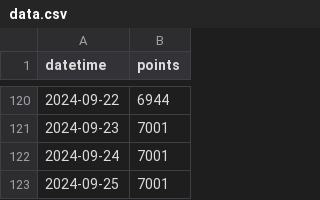
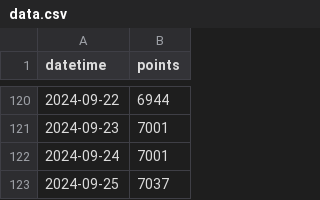
Before and after one commit to adeshpande03/LeetCode-Points-Graph, a CSV file: data.csv, drawn as a sheet; only a part is shown, gaps mark what is left out.

Commit message:
Update points_graph_rounded_corners.png

```diff
--- a/data.csv
+++ b/data.csv
@@ -122,2 +122,2 @@ datetime,points
 2024-09-24,7001
-2024-09-25,7001
+2024-09-25,7037
```
Also changed, not shown: 2 other files.
